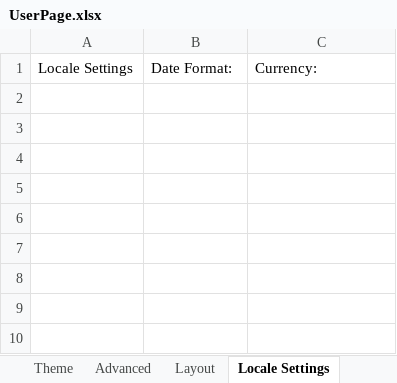
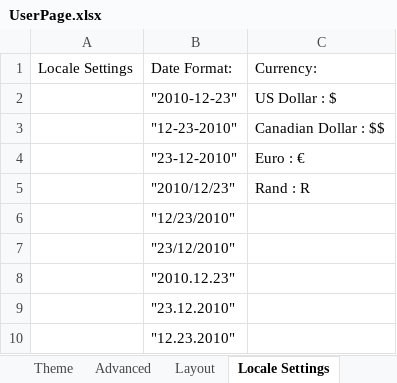
Before and after one commit to BokaChiku24/Symphony, an Excel workbook: FiltaSymphony/UserPage.xlsx, sheet Locale Settings, drawn as a sheet; values as stored, in another font and other column widths than the file's, no borders; the diff names each change by its address in the sheet, - before the commit and + after, or states it on an @@ line.

```diff
--- a/FiltaSymphony/UserPage.xlsx (sheet Locale Settings)
+++ b/FiltaSymphony/UserPage.xlsx (sheet Locale Settings)
+row 2:  | "2010-12-23" | US Dollar : $
+row 3:  | "12-23-2010" | Canadian Dollar : $$
+row 4:  | "23-12-2010" | Euro : €
+row 5:  | "2010/12/23" | Rand : R
+row 6:  | "12/23/2010"
+row 7:  | "23/12/2010"
+row 8:  | "2010.12.23"
+row 9:  | "23.12.2010"
+row 10:  | "12.23.2010"
```
Also changed, not shown: 2 other files.
